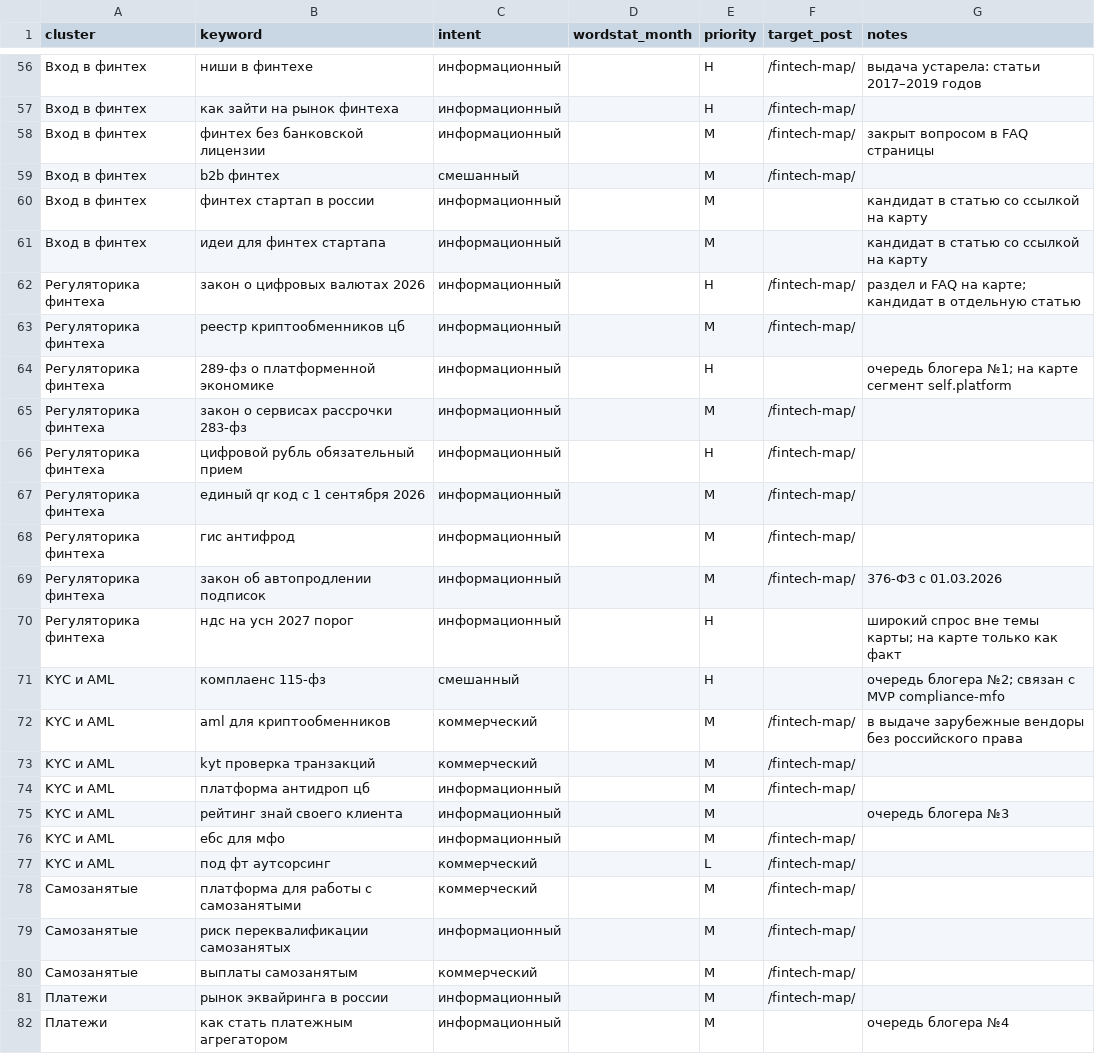
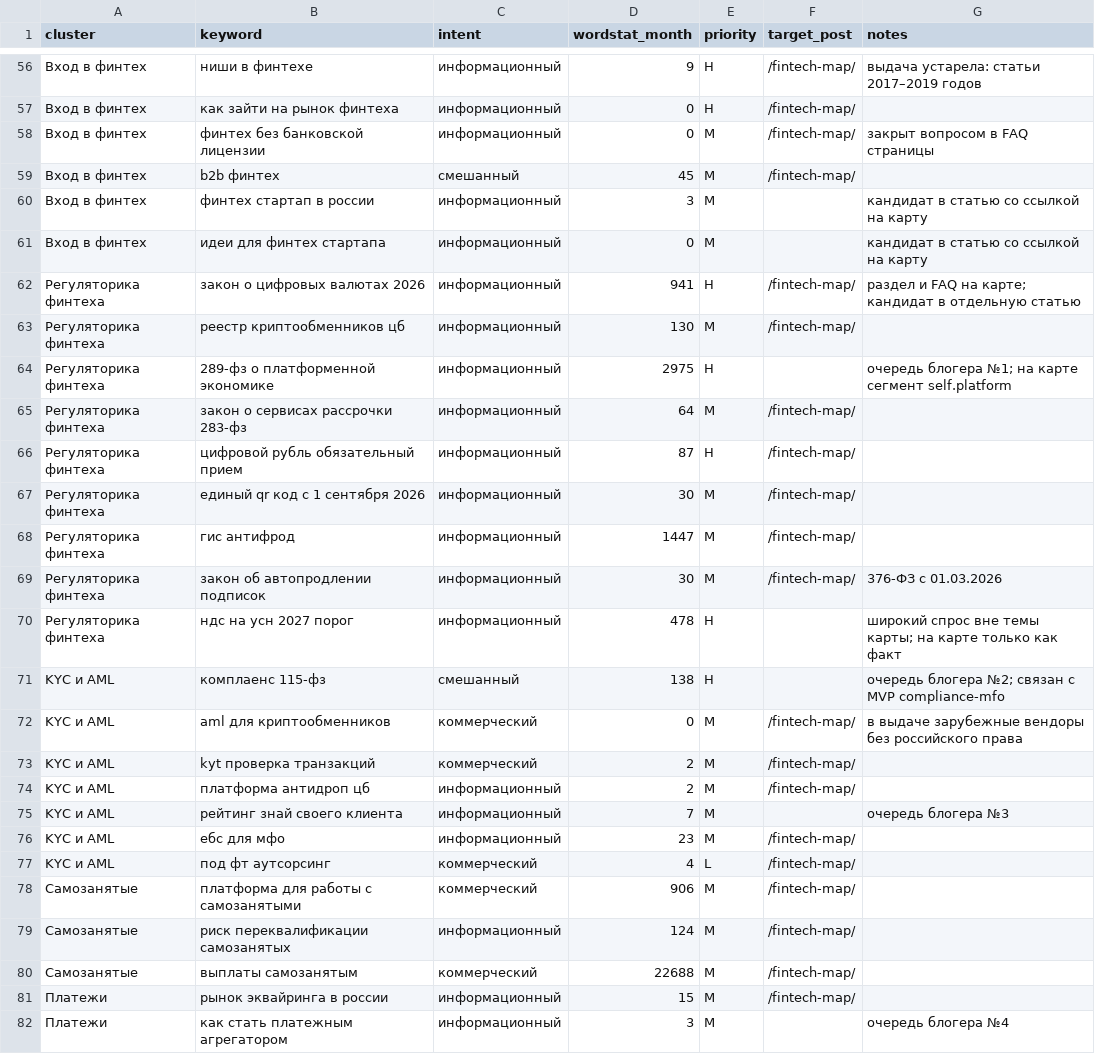
Before and after one commit to MikeProduct14/b2bsaasadvisor, a CSV file: content/seo/keywords.csv, drawn as a sheet; only a part is shown, gaps mark what is left out; the diff covers the shown part only.

```diff
--- a/content/seo/keywords.csv
+++ b/content/seo/keywords.csv
@@ -56,27 +56,27 @@ cluster,keyword,intent,wordstat_month,priority,target_post,notes
-Вход в финтех,ниши в финтехе,информационный,,H,/fintech-map/,выдача устарела: статьи 2017–2019 годов
-Вход в финтех,как зайти на рынок финтеха,информационный,,H,/fintech-map/,
-Вход в финтех,финтех без банковской лицензии,информационный,,M,/fintech-map/,закрыт вопросом в FAQ страницы
-Вход в финтех,b2b финтех,смешанный,,M,/fintech-map/,
-Вход в финтех,финтех стартап в россии,информационный,,M,,кандидат в статью со ссылкой на карту
-Вход в финтех,идеи для финтех стартапа,информационный,,M,,кандидат в статью со ссылкой на карту
-Регуляторика финтеха,закон о цифровых валютах 2026,информационный,,H,/fintech-map/,раздел и FAQ на карте; кандидат в отдельную статью
-Регуляторика финтеха,реестр криптообменников цб,информационный,,M,/fintech-map/,
-Регуляторика финтеха,289-фз о платформенной экономике,информационный,,H,,очередь блогера №1; на карте сегмент self.platform
-Регуляторика финтеха,закон о сервисах рассрочки 283-фз,информационный,,M,/fintech-map/,
-Регуляторика финтеха,цифровой рубль обязательный прием,информационный,,H,/fintech-map/,
-Регуляторика финтеха,единый qr код с 1 сентября 2026,информационный,,M,/fintech-map/,
-Регуляторика финтеха,гис антифрод,информационный,,M,/fintech-map/,
-Регуляторика финтеха,закон об автопродлении подписок,информационный,,M,/fintech-map/,376-ФЗ с 01.03.2026
-Регуляторика финтеха,ндс на усн 2027 порог,информационный,,H,,широкий спрос вне темы карты; на карте только как факт
-KYC и AML,комплаенс 115-фз,смешанный,,H,,очередь блогера №2; связан с MVP compliance-mfo
-KYC и AML,aml для криптообменников,коммерческий,,M,/fintech-map/,в выдаче зарубежные вендоры без российского права
-KYC и AML,kyt проверка транзакций,коммерческий,,M,/fintech-map/,
-KYC и AML,платформа антидроп цб,информационный,,M,/fintech-map/,
-KYC и AML,рейтинг знай своего клиента,информационный,,M,,очередь блогера №3
-KYC и AML,ебс для мфо,информационный,,M,/fintech-map/,
-KYC и AML,под фт аутсорсинг,коммерческий,,L,/fintech-map/,
-Самозанятые,платформа для работы с самозанятыми,коммерческий,,M,/fintech-map/,
-Самозанятые,риск переквалификации самозанятых,информационный,,M,/fintech-map/,
-Самозанятые,выплаты самозанятым,коммерческий,,M,/fintech-map/,
-Платежи,рынок эквайринга в россии,информационный,,M,/fintech-map/,
-Платежи,как стать платежным агрегатором,информационный,,M,,очередь блогера №4
+Вход в финтех,ниши в финтехе,информационный,9,H,/fintech-map/,выдача устарела: статьи 2017–2019 годов
+Вход в финтех,как зайти на рынок финтеха,информационный,0,H,/fintech-map/,
+Вход в финтех,финтех без банковской лицензии,информационный,0,M,/fintech-map/,закрыт вопросом в FAQ страницы
+Вход в финтех,b2b финтех,смешанный,45,M,/fintech-map/,
+Вход в финтех,финтех стартап в россии,информационный,3,M,,кандидат в статью со ссылкой на карту
+Вход в финтех,идеи для финтех стартапа,информационный,0,M,,кандидат в статью со ссылкой на карту
+Регуляторика финтеха,закон о цифровых валютах 2026,информационный,941,H,/fintech-map/,раздел и FAQ на карте; кандидат в отдельную статью
+Регуляторика финтеха,реестр криптообменников цб,информационный,130,M,/fintech-map/,
+Регуляторика финтеха,289-фз о платформенной экономике,информационный,2975,H,,очередь блогера №1; на карте сегмент self.platform
+Регуляторика финтеха,закон о сервисах рассрочки 283-фз,информационный,64,M,/fintech-map/,
+Регуляторика финтеха,цифровой рубль обязательный прием,информационный,87,H,/fintech-map/,
+Регуляторика финтеха,единый qr код с 1 сентября 2026,информационный,30,M,/fintech-map/,
+Регуляторика финтеха,гис антифрод,информационный,1447,M,/fintech-map/,
+Регуляторика финтеха,закон об автопродлении подписок,информационный,30,M,/fintech-map/,376-ФЗ с 01.03.2026
+Регуляторика финтеха,ндс на усн 2027 порог,информационный,478,H,,широкий спрос вне темы карты; на карте только как факт
+KYC и AML,комплаенс 115-фз,смешанный,138,H,,очередь блогера №2; связан с MVP compliance-mfo
+KYC и AML,aml для криптообменников,коммерческий,0,M,/fintech-map/,в выдаче зарубежные вендоры без российского права
+KYC и AML,kyt проверка транзакций,коммерческий,2,M,/fintech-map/,
+KYC и AML,платформа антидроп цб,информационный,2,M,/fintech-map/,
+KYC и AML,рейтинг знай своего клиента,информационный,7,M,,очередь блогера №3
+KYC и AML,ебс для мфо,информационный,23,M,/fintech-map/,
+KYC и AML,под фт аутсорсинг,коммерческий,4,L,/fintech-map/,
+Самозанятые,платформа для работы с самозанятыми,коммерческий,906,M,/fintech-map/,
+Самозанятые,риск переквалификации самозанятых,информационный,124,M,/fintech-map/,
+Самозанятые,выплаты самозанятым,коммерческий,22688,M,/fintech-map/,
+Платежи,рынок эквайринга в россии,информационный,15,M,/fintech-map/,
+Платежи,как стать платежным агрегатором,информационный,3,M,,очередь блогера №4
```
Also changed, not shown: 1 added row and 78 edited cells elsewhere in this file, 5 other files.
